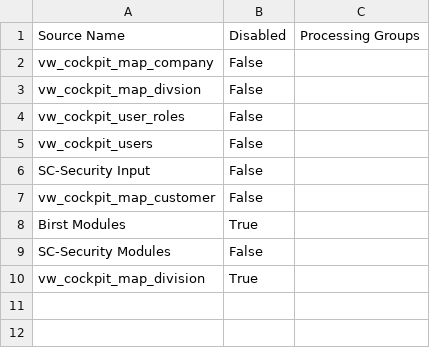
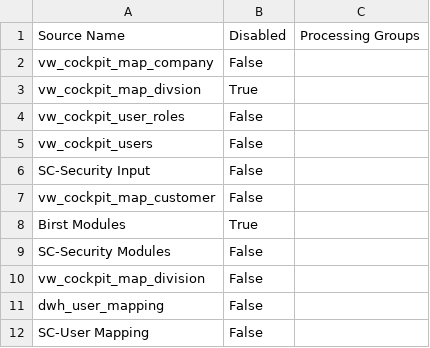
Before and after one commit to Centelli/40-Sales, a CSV file: 90 - Security/90 - Security Source list.csv, drawn as a sheet.

```diff
--- a/90 - Security/90 - Security Source list.csv
+++ b/90 - Security/90 - Security Source list.csv
@@ -2,3 +2,3 @@ Source Name,Disabled,Processing Groups
 vw_cockpit_map_company,False,
-vw_cockpit_map_divsion,False,
+vw_cockpit_map_divsion,True,
 vw_cockpit_user_roles,False,
@@ -9,2 +9,4 @@ Birst Modules,True,
 SC-Security Modules,False,
-vw_cockpit_map_division,True,
+vw_cockpit_map_division,False,
+dwh_user_mapping,False,
+SC-User Mapping,False,
```
Also changed, not shown: 90 - Security/90 - Security Source columns.csv, 5 other files.
